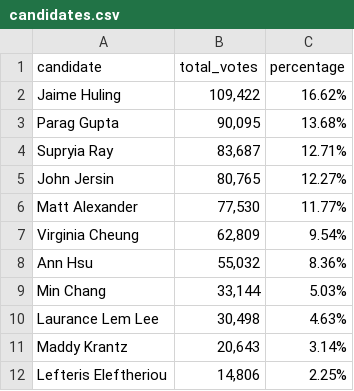
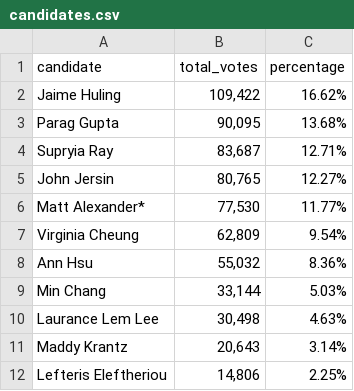
Before and after one commit to MissionLocal/2024-election, a CSV file: docs/boe/candidates.csv, drawn as a sheet.

Commit message:
Update candidates.csv

```diff
--- a/docs/boe/candidates.csv
+++ b/docs/boe/candidates.csv
@@ -5,3 +5,3 @@ Supryia Ray,"83,687",12.71%
 John Jersin,"80,765",12.27%
-Matt Alexander,"77,530",11.77%
+Matt Alexander*,"77,530",11.77%
 Virginia Cheung,"62,809",9.54%
```
